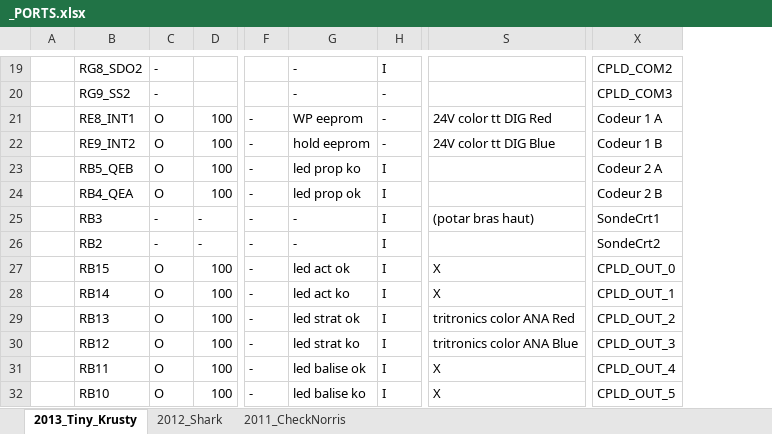
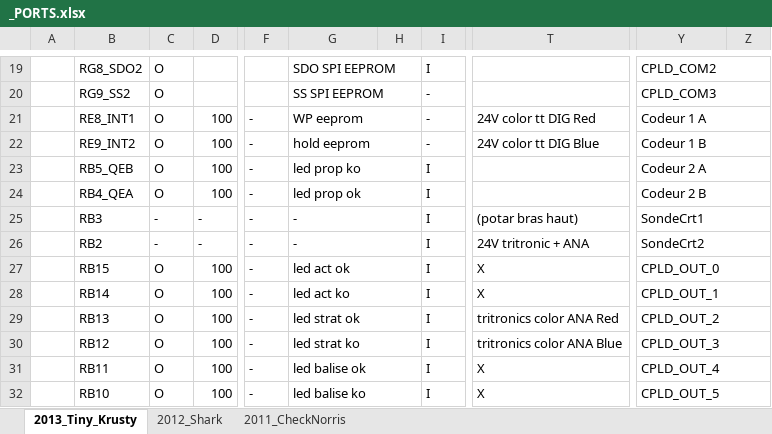
Before and after one commit to samuelpoiraud/robot, an Excel workbook: _Hard/_PORTS.xlsx, sheet 2013_Tiny_Krusty, drawn as a sheet; only a part is shown, gaps mark what is left out; values as stored, in another font and other column widths than the file's, no cell formats; addresses are those after the commit; the diff covers the shown part only; the diff names each change by its address in the sheet, - before the commit and + after, or states it on an @@ line.

```diff
--- a/_Hard/_PORTS.xlsx (sheet 2013_Tiny_Krusty)
+++ b/_Hard/_PORTS.xlsx (sheet 2013_Tiny_Krusty)
+column H, empty
+column Z, empty
-C19:C20: -
+C19:C20: O
-G19: -
+G19: SDO SPI EEPROM
+G19:H19 merged
+Y19:Z19 merged
-G20: -
+G20: SS SPI EEPROM
+G20:H20 merged
+Y20:Z20 merged
+G21:H21 merged
+Y21:Z21 merged
+G22:H22 merged
+Y22:Z22 merged
+G23:H23 merged
+Y23:Z23 merged
+G24:H24 merged
+Y24:Z24 merged
+G25:H25 merged
+Y25:Z25 merged
+G26:H26 merged
-T26: (empty)
+T26: 24V tritronic + ANA
+Y26:Z26 merged
+G27:H27 merged
+Y27:Z27 merged
+G28:H28 merged
+Y28:Z28 merged
+G29:H29 merged
+Y29:Z29 merged
+G30:H30 merged
+Y30:Z30 merged
+G31:H31 merged
+Y31:Z31 merged
+G32:H32 merged
+Y32:Z32 merged
```
Also changed, not shown: 43 edited cells and merged cells elsewhere in this sheet, cell formats.
